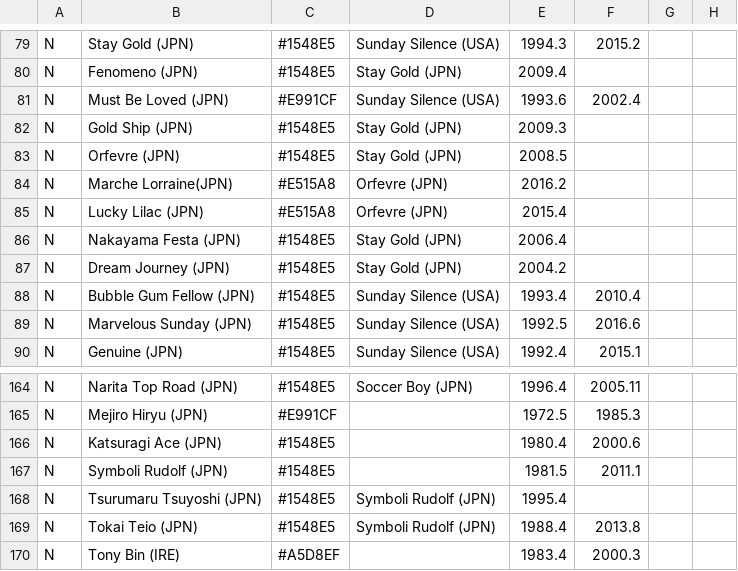
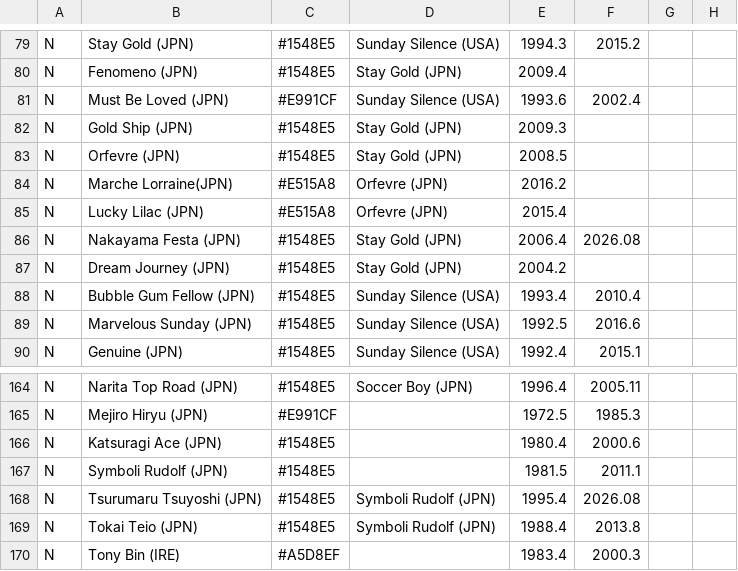
Before and after one commit to second-mandarin-cassette/umamusume-family-tree, a CSV file: umamusume_family_tree.csv, drawn as a sheet; only a part is shown, gaps mark what is left out; the diff names each change by its address in the sheet, - before the commit and + after, or states it on an @@ line.

```diff
--- a/umamusume_family_tree.csv
+++ b/umamusume_family_tree.csv
-F86: (empty)
+F86: 2026.08
-F168: (empty)
+F168: 2026.08
```
Also changed, not shown: umamusume_characters.csv.
